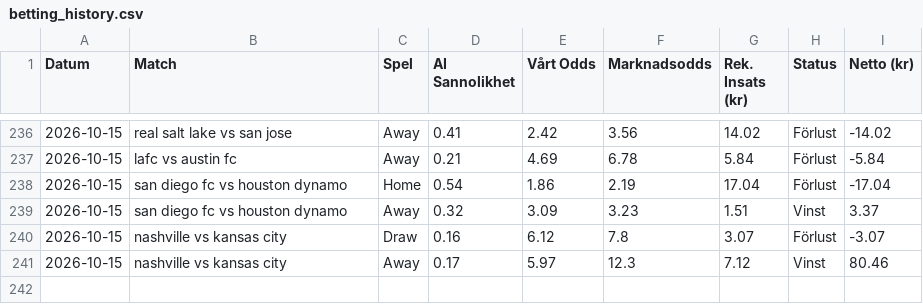
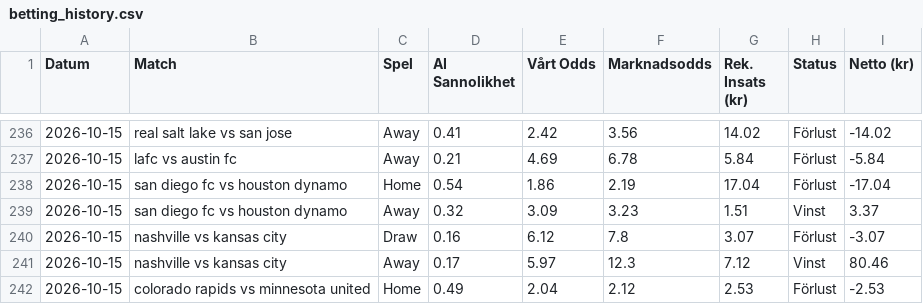
Before and after one commit to bjorndalman/website, a CSV file: data/betting_history.csv, drawn as a sheet; only a part is shown, gaps mark what is left out.

Commit message:
🏆 Automatisk synk: Ny bot-data och JSON-filer

```diff
--- a/data/betting_history.csv
+++ b/data/betting_history.csv
@@ -241 +241,2 @@ Datum,Match,Spel,AI Sannolikhet,Vårt Odds,Marknadsodds,Rek. Insats (kr),Status,
 2026-10-15,nashville vs kansas city,Away,0.17,5.97,12.3,7.12,Vinst,80.46
+2026-10-15,colorado rapids vs minnesota united,Home,0.49,2.04,2.12,2.53,Förlust,-2.53
```
Also changed, not shown: 2 other files.
